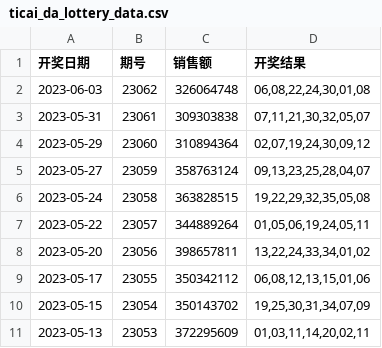
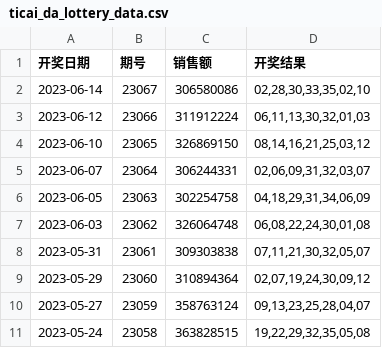
Before and after one commit to shendepu/lot-gen, a CSV file: data/ticai_da_lottery_data.csv, drawn as a sheet; only a part is shown; the shorter side is filled out with more unchanged rows; the diff names each change by its address in the sheet, - before the commit and + after, or states it on an @@ line.

Commit message:
update data

```diff
--- a/data/ticai_da_lottery_data.csv
+++ b/data/ticai_da_lottery_data.csv
+row 2: 2023-06-14 | 23067 | 306580086 | 02,28,30,33,35,02,10
+row 3: 2023-06-12 | 23066 | 311912224 | 06,11,13,30,32,01,03
+row 4: 2023-06-10 | 23065 | 326869150 | 08,14,16,21,25,03,12
+row 5: 2023-06-07 | 23064 | 306244331 | 02,06,09,31,32,03,07
+row 6: 2023-06-05 | 23063 | 302254758 | 04,18,29,31,34,06,09
```
